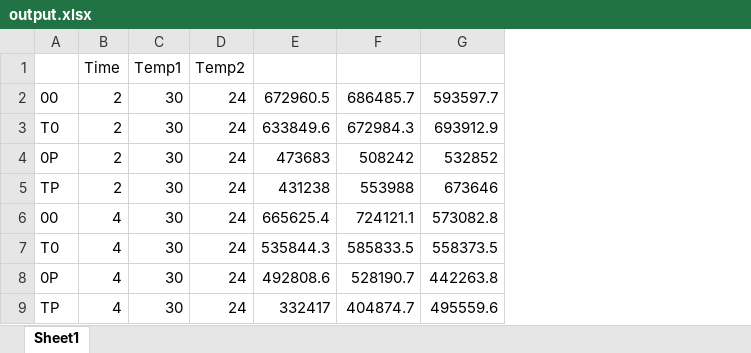
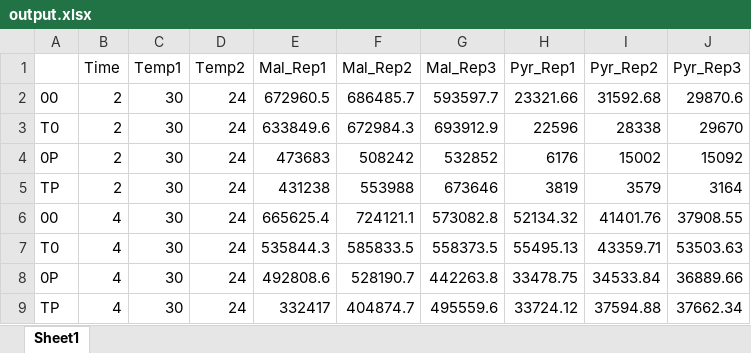
Before and after one commit to carothersresearch/WHISPR, an Excel workbook: Experiments/220912/output.xlsx, sheet Sheet1, drawn as a sheet; values as stored, in another font and other column widths than the file's, no borders; the diff names each change by its address in the sheet, - before the commit and + after, or states it on an @@ line.

```diff
--- a/Experiments/220912/output.xlsx (sheet Sheet1)
+++ b/Experiments/220912/output.xlsx (sheet Sheet1)
+column H (Pyr_Rep1), rows 2-9: 23321.66 | 22596 | 6176 | 3819 | 52134.32 | 55495.13 | 33478.75 | 33724.12
+column I (Pyr_Rep2), rows 2-9: 31592.68 | 28338 | 15002 | 3579 | 41401.76 | 43359.71 | 34533.84 | 37594.88
+column J (Pyr_Rep3), rows 2-9: 29870.6 | 29670 | 15092 | 3164 | 37908.55 | 53503.63 | 36889.66 | 37662.34
-E1: (empty)
+E1: Mal_Rep1
-F1: (empty)
+F1: Mal_Rep2
-G1: (empty)
+G1: Mal_Rep3
```
Also changed, not shown: Experiments/220907/output.xlsx, Experiments/220919/output.xlsx, 7 other files.
